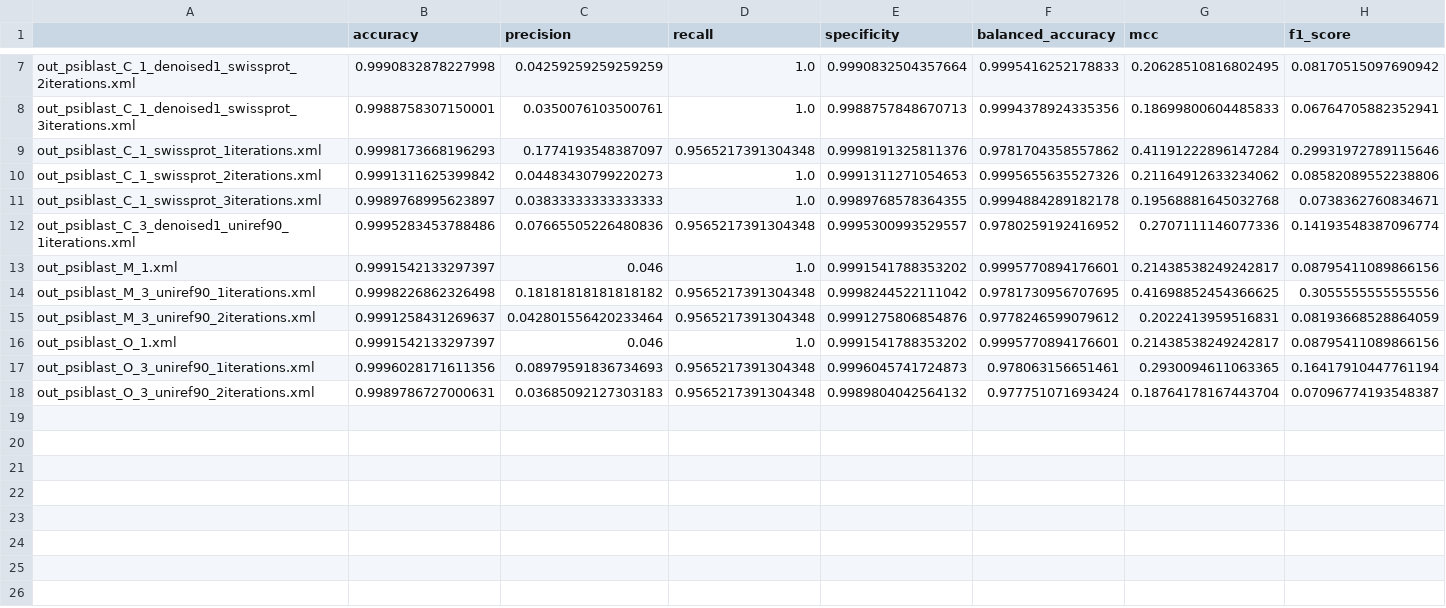
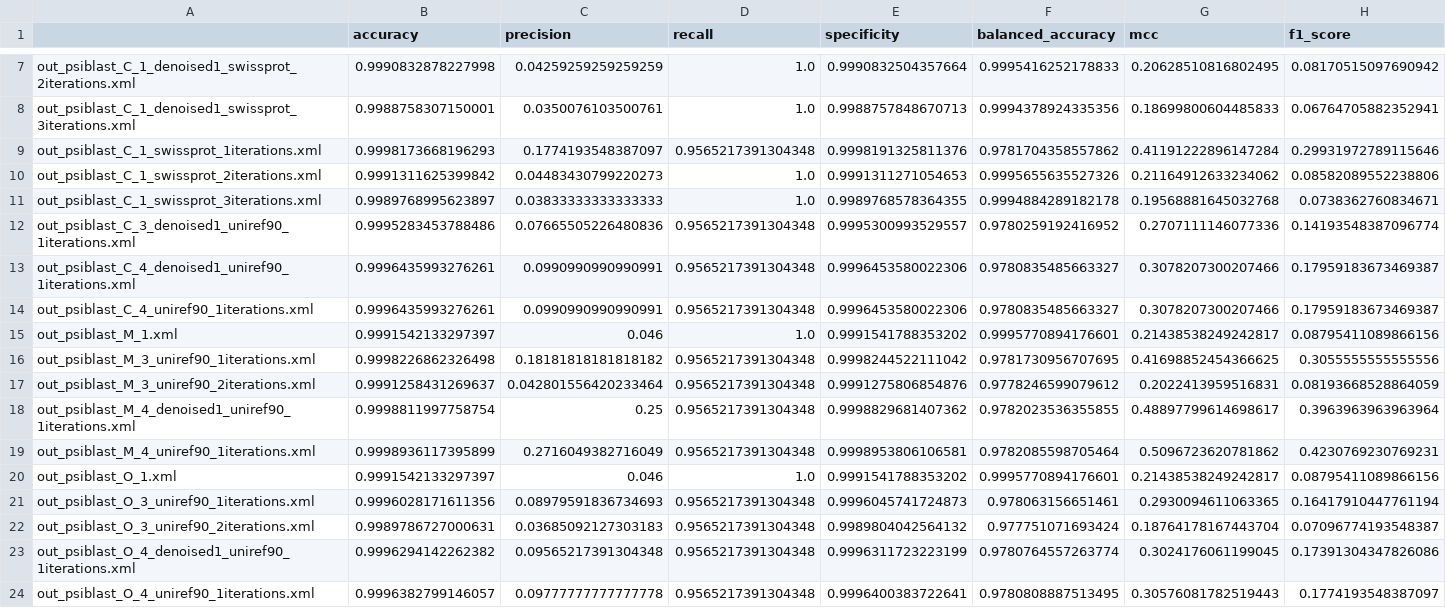
Before and after one commit to AlessandroManente/BD_Project_DS, a CSV file: data_team_1/metrics/metrics_8.csv, drawn as a sheet; only a part is shown, gaps mark what is left out; the diff names each change by its address in the sheet, - before the commit and + after, or states it on an @@ line.

Commit message:
Add several new MSA and updated relative metrics
Also commented and modified a bit metrics_8 function

```diff
--- a/data_team_1/metrics/metrics_8.csv
+++ b/data_team_1/metrics/metrics_8.csv
+row 13: out_psiblast_C_4_denoised1_uniref90_1iterations.xml | 0.9996435993276261 | 0.0990990990990991 | 0.9565217391304348 | 0.9996453580022306 | 0.9780835485663327 | 0.3078207300207466 | 0.17959183673469387
+row 14: out_psiblast_C_4_uniref90_1iterations.xml | 0.9996435993276261 | 0.0990990990990991 | 0.9565217391304348 | 0.9996453580022306 | 0.9780835485663327 | 0.3078207300207466 | 0.17959183673469387
+row 18: out_psiblast_M_4_denoised1_uniref90_1iterations.xml | 0.9998811997758754 | 0.25 | 0.9565217391304348 | 0.9998829681407362 | 0.9782023536355855 | 0.48897799614698617 | 0.3963963963963964
+row 19: out_psiblast_M_4_uniref90_1iterations.xml | 0.9998936117395899 | 0.2716049382716049 | 0.9565217391304348 | 0.9998953806106581 | 0.9782085598705464 | 0.5096723620781862 | 0.4230769230769231
+row 23: out_psiblast_O_4_denoised1_uniref90_1iterations.xml | 0.9996294142262382 | 0.09565217391304348 | 0.9565217391304348 | 0.9996311723223199 | 0.9780764557263774 | 0.3024176061199045 | 0.17391304347826086
+row 24: out_psiblast_O_4_uniref90_1iterations.xml | 0.9996382799146057 | 0.09777777777777778 | 0.9565217391304348 | 0.9996400383722641 | 0.9780808887513495 | 0.30576081782519443 | 0.1774193548387097
```
Also changed, not shown: 27 other files.
